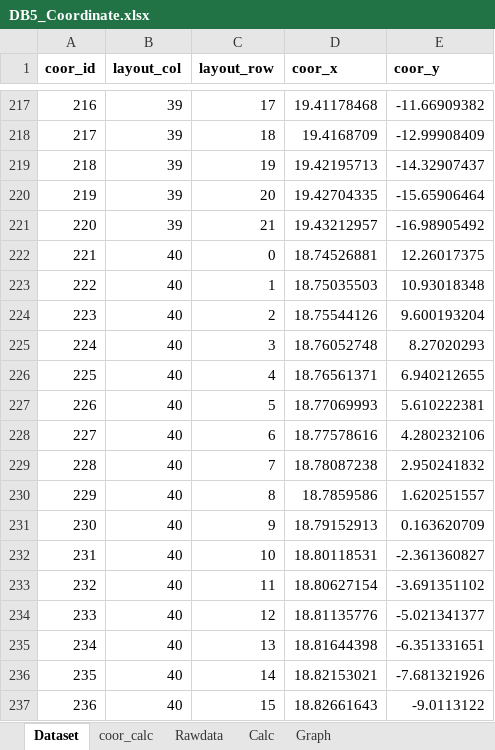
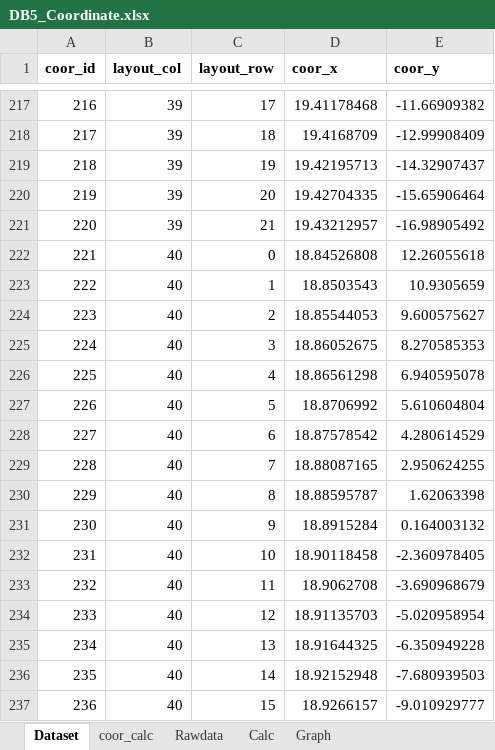
Before and after one commit to paroonk/django-wms-skw, an Excel workbook: mysite/DB5_Coordinate.xlsx, sheet Dataset, drawn as a sheet; only a part is shown, gaps mark what is left out; values as stored, in another font and other column widths than the file's, no borders; the diff covers the shown part only; the diff names each change by its address in the sheet, - before the commit and + after, or states it on an @@ line.

```diff
--- a/mysite/DB5_Coordinate.xlsx (sheet Dataset)
+++ b/mysite/DB5_Coordinate.xlsx (sheet Dataset)
-D222 (coor_x): 18.74526881
+D222 (coor_x): 18.84526808
-E222 (coor_y): 12.26017375
+E222 (coor_y): 12.26055618
-D223 (coor_x): 18.75035503
+D223 (coor_x): 18.8503543
-E223 (coor_y): 10.93018348
+E223 (coor_y): 10.9305659
-D224 (coor_x): 18.75544126
+D224 (coor_x): 18.85544053
-E224 (coor_y): 9.600193204
+E224 (coor_y): 9.600575627
-D225 (coor_x): 18.76052748
+D225 (coor_x): 18.86052675
-E225 (coor_y): 8.27020293
+E225 (coor_y): 8.270585353
-D226 (coor_x): 18.76561371
+D226 (coor_x): 18.86561298
-E226 (coor_y): 6.940212655
+E226 (coor_y): 6.940595078
-D227 (coor_x): 18.77069993
+D227 (coor_x): 18.8706992
-E227 (coor_y): 5.610222381
+E227 (coor_y): 5.610604804
-D228 (coor_x): 18.77578616
+D228 (coor_x): 18.87578542
-E228 (coor_y): 4.280232106
+E228 (coor_y): 4.280614529
-D229 (coor_x): 18.78087238
+D229 (coor_x): 18.88087165
-E229 (coor_y): 2.950241832
+E229 (coor_y): 2.950624255
-D230 (coor_x): 18.7859586
+D230 (coor_x): 18.88595787
-E230 (coor_y): 1.620251557
+E230 (coor_y): 1.62063398
-D231 (coor_x): 18.79152913
+D231 (coor_x): 18.8915284
-E231 (coor_y): 0.163620709
+E231 (coor_y): 0.164003132
-D232 (coor_x): 18.80118531
+D232 (coor_x): 18.90118458
-E232 (coor_y): -2.361360827
+E232 (coor_y): -2.360978405
-D233 (coor_x): 18.80627154
+D233 (coor_x): 18.9062708
-E233 (coor_y): -3.691351102
+E233 (coor_y): -3.690968679
-D234 (coor_x): 18.81135776
+D234 (coor_x): 18.91135703
-E234 (coor_y): -5.021341377
+E234 (coor_y): -5.020958954
-D235 (coor_x): 18.81644398
+D235 (coor_x): 18.91644325
-E235 (coor_y): -6.351331651
+E235 (coor_y): -6.350949228
-D236 (coor_x): 18.82153021
+D236 (coor_x): 18.92152948
-E236 (coor_y): -7.681321926
+E236 (coor_y): -7.680939503
-D237 (coor_x): 18.82661643
+D237 (coor_x): 18.9266157
-E237 (coor_y): -9.0113122
+E237 (coor_y): -9.010929777
```
Also changed, not shown: 56 edited cells elsewhere in this sheet, sheet coor_calc, 1 other file.
